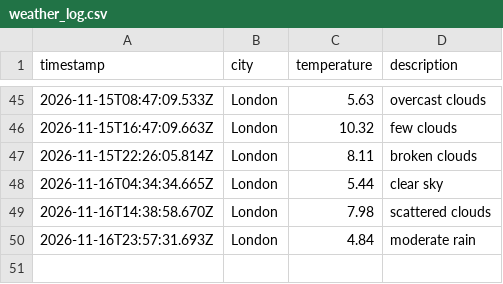
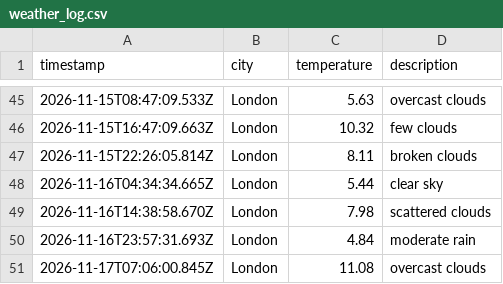
Before and after one commit to lisa-akadj/weather_dataOps, a CSV file: data/weather_log.csv, drawn as a sheet; only a part is shown, gaps mark what is left out; the diff names each change by its address in the sheet, - before the commit and + after, or states it on an @@ line.

```diff
--- a/data/weather_log.csv
+++ b/data/weather_log.csv
+row 51: 2026-11-17T07:06:00.845Z | London | 11.08 | overcast clouds
```
Also changed, not shown: 1 other file.
